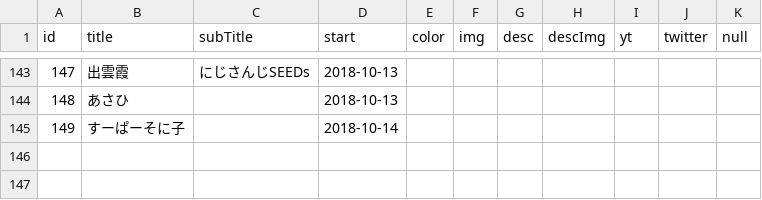
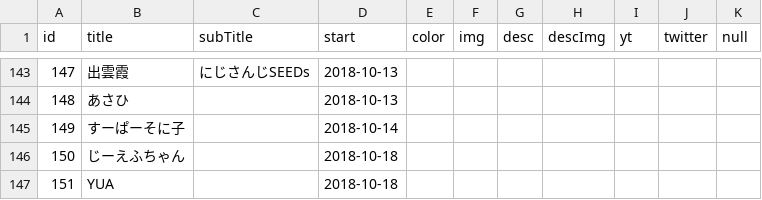
Before and after one commit to 238g/Cute, a CSV file: datas/VtuberBirthday/Events.csv, drawn as a sheet; only a part is shown, gaps mark what is left out; the diff names each change by its address in the sheet, - before the commit and + after, or states it on an @@ line.

```diff
--- a/datas/VtuberBirthday/Events.csv
+++ b/datas/VtuberBirthday/Events.csv
+row 146: 150 | じーえふちゃん |  | 2018-10-18
+row 147: 151 | YUA |  | 2018-10-18
```
Also changed, not shown: datas/VtuberDebut/Events.csv, 1 other file.
